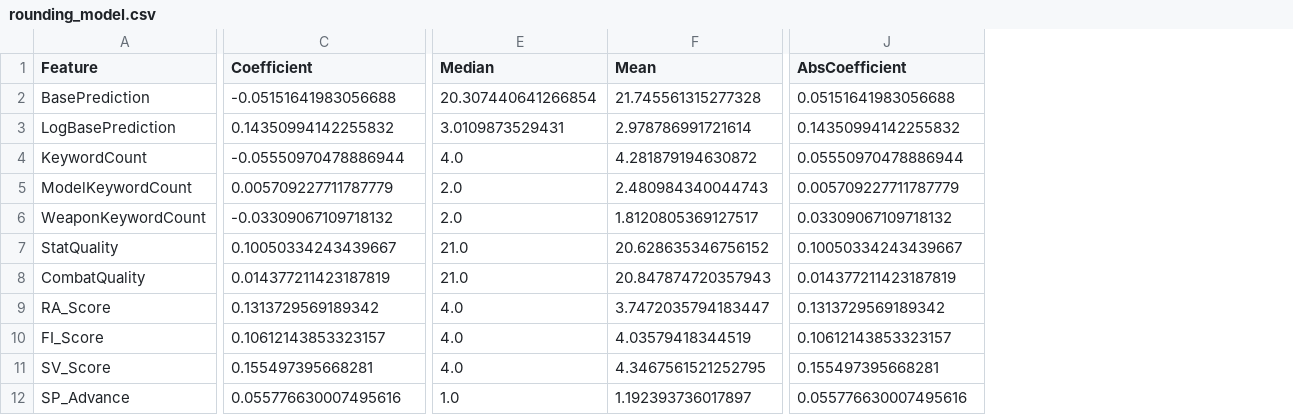
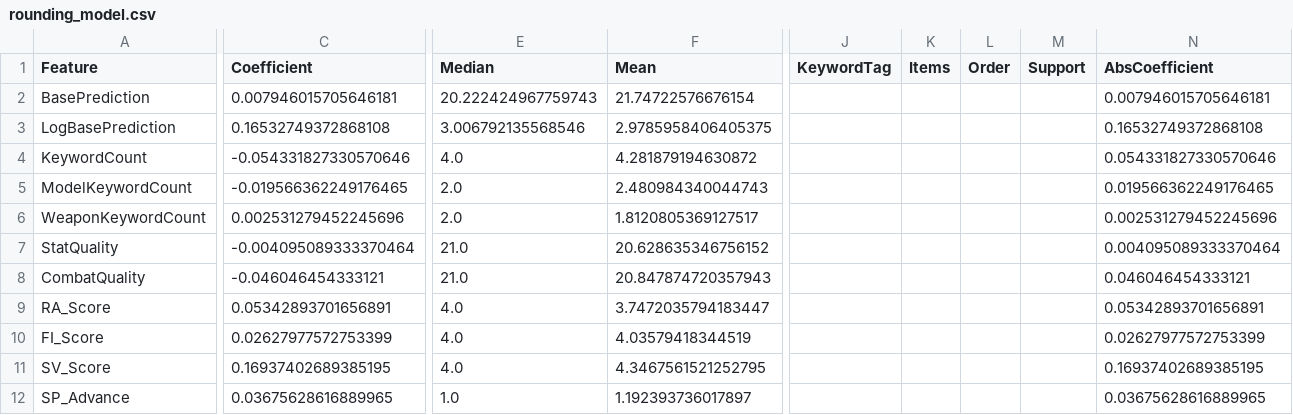
Before and after one commit to flashforge-labs/deadzone-custom-unit-builder, a CSV file: model/rounding_model.csv, drawn as a sheet; only a part is shown, gaps mark what is left out; addresses are those after the commit; the diff covers the shown part only; the diff names each change by its address in the sheet, - before the commit and + after, or states it on an @@ line.

```diff
--- a/model/rounding_model.csv
+++ b/model/rounding_model.csv
+column J (KeywordTag), empty
+column K (Items), empty
+column L (Order), empty
+column M (Support), empty
-C2 (Coefficient): -0.05151641983056688
+C2 (Coefficient): 0.007946015705646181
-E2 (Median): 20.307440641266854
+E2 (Median): 20.222424967759743
-F2 (Mean): 21.745561315277328
+F2 (Mean): 21.74722576676154
-N2 (AbsCoefficient): 0.05151641983056688
+N2 (AbsCoefficient): 0.007946015705646181
-C3 (Coefficient): 0.14350994142255832
+C3 (Coefficient): 0.16532749372868108
-E3 (Median): 3.0109873529431
+E3 (Median): 3.006792135568546
-F3 (Mean): 2.978786991721614
+F3 (Mean): 2.9785958406405375
-N3 (AbsCoefficient): 0.14350994142255832
+N3 (AbsCoefficient): 0.16532749372868108
-C4 (Coefficient): -0.05550970478886944
+C4 (Coefficient): -0.054331827330570646
-N4 (AbsCoefficient): 0.05550970478886944
+N4 (AbsCoefficient): 0.054331827330570646
-C5 (Coefficient): 0.005709227711787779
+C5 (Coefficient): -0.019566362249176465
-N5 (AbsCoefficient): 0.005709227711787779
+N5 (AbsCoefficient): 0.019566362249176465
-C6 (Coefficient): -0.03309067109718132
+C6 (Coefficient): 0.002531279452245696
-N6 (AbsCoefficient): 0.03309067109718132
+N6 (AbsCoefficient): 0.002531279452245696
-C7 (Coefficient): 0.10050334243439667
+C7 (Coefficient): -0.004095089333370464
-N7 (AbsCoefficient): 0.10050334243439667
+N7 (AbsCoefficient): 0.004095089333370464
-C8 (Coefficient): 0.014377211423187819
+C8 (Coefficient): -0.046046454333121
-N8 (AbsCoefficient): 0.014377211423187819
+N8 (AbsCoefficient): 0.046046454333121
-C9 (Coefficient): 0.1313729569189342
+C9 (Coefficient): 0.05342893701656891
-N9 (AbsCoefficient): 0.1313729569189342
+N9 (AbsCoefficient): 0.05342893701656891
-C10 (Coefficient): 0.10612143853323157
+C10 (Coefficient): 0.02627977572753399
-N10 (AbsCoefficient): 0.10612143853323157
+N10 (AbsCoefficient): 0.02627977572753399
-C11 (Coefficient): 0.155497395668281
+C11 (Coefficient): 0.16937402689385195
-N11 (AbsCoefficient): 0.155497395668281
+N11 (AbsCoefficient): 0.16937402689385195
-C12 (Coefficient): 0.055776630007495616
+C12 (Coefficient): 0.03675628616889965
-N12 (AbsCoefficient): 0.055776630007495616
+N12 (AbsCoefficient): 0.03675628616889965
```
Also changed, not shown: 94 edited cells elsewhere in this file, model/multiplier_model.csv, 7 other files.
